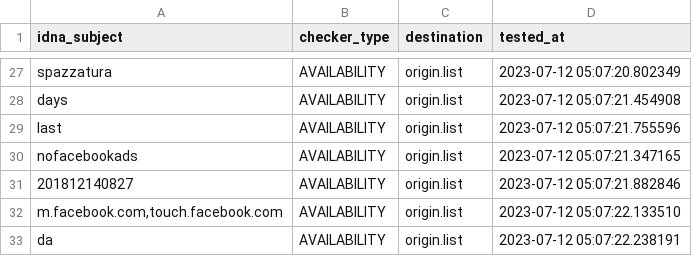
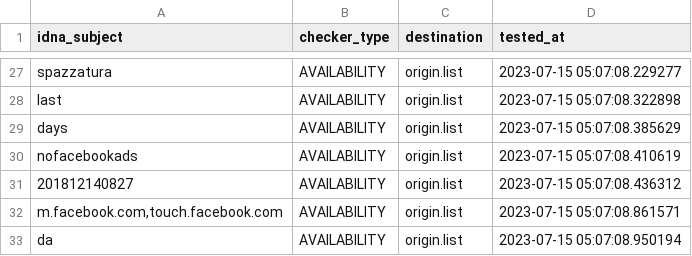
Before and after one commit to dead-hosts/xfiles_facebook_git_gioxx, a CSV file: .pyfunceble/inactive.csv, drawn as a sheet; only a part is shown, gaps mark what is left out; removed rows and columns are numbered as before the commit, all else as after; the diff covers the shown part only; the diff names each change by its address in the sheet, - before the commit and + after, or states it on an @@ line.

```diff
--- a/.pyfunceble/inactive.csv
+++ b/.pyfunceble/inactive.csv
-D27 (tested_at): 2023-07-12 05:07:20.802349
+D27 (tested_at): 2023-07-15 05:07:08.229277
+row 28: last | AVAILABILITY | origin.list | 2023-07-15 05:07:08.322898
-D29 (tested_at): 2023-07-12 05:07:21.454908
+D29 (tested_at): 2023-07-15 05:07:08.385629
-row 29: last | AVAILABILITY | origin.list | 2023-07-12 05:07:21.755596
-D30 (tested_at): 2023-07-12 05:07:21.347165
+D30 (tested_at): 2023-07-15 05:07:08.410619
-D31 (tested_at): 2023-07-12 05:07:21.882846
+D31 (tested_at): 2023-07-15 05:07:08.436312
-D32 (tested_at): 2023-07-12 05:07:22.133510
+D32 (tested_at): 2023-07-15 05:07:08.861571
-D33 (tested_at): 2023-07-12 05:07:22.238191
+D33 (tested_at): 2023-07-15 05:07:08.950194
```
Also changed, not shown: 6 added rows, 6 removed rows and 20 edited cells elsewhere in this file, 7 other files.
